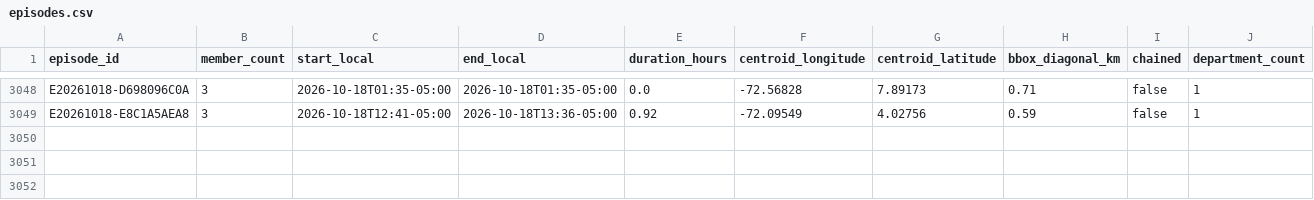
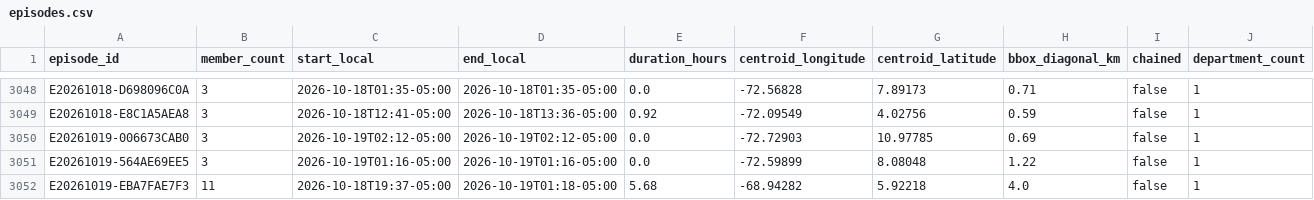
Before and after one commit to jcgomezga/puntos-calor-colombia-dashboard, a CSV file: data/episodes/episodes.csv, drawn as a sheet; only a part is shown, gaps mark what is left out; rows hold the shown columns only; the diff names each change by its address in the sheet, - before the commit and + after, or states it on an @@ line.

```diff
--- a/data/episodes/episodes.csv
+++ b/data/episodes/episodes.csv
+row 3050: E20261019-006673CAB0 | 3 | 2026-10-19T02:12-05:00 | 2026-10-19T02:12-05:00 | 0.0 | -72.72903 | 10.97785 | 0.69 | false | 1
+row 3051: E20261019-564AE69EE5 | 3 | 2026-10-19T01:16-05:00 | 2026-10-19T01:16-05:00 | 0.0 | -72.59899 | 8.08048 | 1.22 | false | 1
+row 3052: E20261019-EBA7FAE7F3 | 11 | 2026-10-18T19:37-05:00 | 2026-10-19T01:18-05:00 | 5.68 | -68.94282 | 5.92218 | 4.0 | false | 1
```
Also changed, not shown: data/episodes/episode_lineage.csv, data/metadata/run_log.csv, 24 other files.
